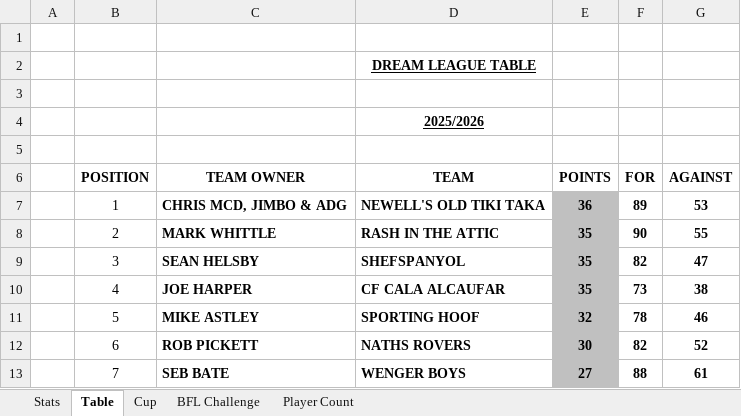
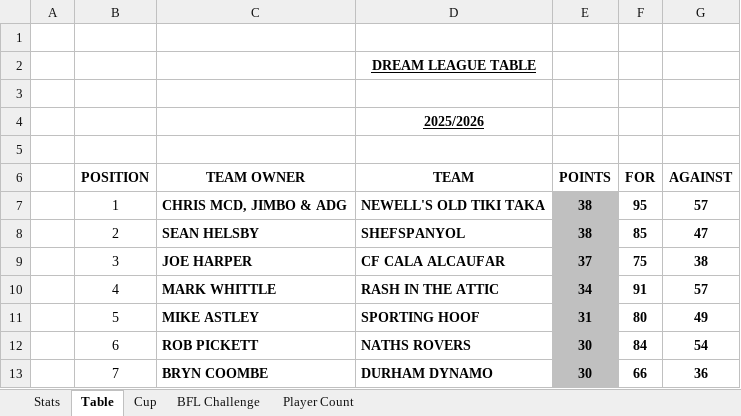
Before and after one commit to sgbstats/dreamleague, an Excel workbook: data/DreamLeague25-26.xlsx, sheet Table, drawn as a sheet; only a part is shown; values as stored, in another font and other column widths than the file's, no borders; the diff covers the shown part only; the diff names each change by its address in the sheet, - before the commit and + after, or states it on an @@ line.

```diff
--- a/data/DreamLeague25-26.xlsx (sheet Table)
+++ b/data/DreamLeague25-26.xlsx (sheet Table)
-E7 (POINTS): 36
+E7 (POINTS): 38
-F7 (FOR): 89
+F7 (FOR): 95
-G7 (AGAINST): 53
+G7 (AGAINST): 57
-C8 (TEAM OWNER): MARK WHITTLE
+C8 (TEAM OWNER): SEAN HELSBY
-D8 (TEAM): RASH IN THE ATTIC
+D8 (TEAM): SHEFSPANYOL
-E8 (POINTS): 35
+E8 (POINTS): 38
-F8 (FOR): 90
+F8 (FOR): 85
-G8 (AGAINST): 55
+G8 (AGAINST): 47
-C9 (TEAM OWNER): SEAN HELSBY
+C9 (TEAM OWNER): JOE HARPER
-D9 (TEAM): SHEFSPANYOL
+D9 (TEAM): CF CALA ALCAUFAR
-E9 (POINTS): 35
+E9 (POINTS): 37
-F9 (FOR): 82
+F9 (FOR): 75
-G9 (AGAINST): 47
+G9 (AGAINST): 38
-C10 (TEAM OWNER): JOE HARPER
+C10 (TEAM OWNER): MARK WHITTLE
-D10 (TEAM): CF CALA ALCAUFAR
+D10 (TEAM): RASH IN THE ATTIC
-E10 (POINTS): 35
+E10 (POINTS): 34
-F10 (FOR): 73
+F10 (FOR): 91
-G10 (AGAINST): 38
+G10 (AGAINST): 57
-E11 (POINTS): 32
+E11 (POINTS): 31
-F11 (FOR): 78
+F11 (FOR): 80
-G11 (AGAINST): 46
+G11 (AGAINST): 49
-F12 (FOR): 82
+F12 (FOR): 84
-G12 (AGAINST): 52
+G12 (AGAINST): 54
-C13 (TEAM OWNER): SEB BATE
+C13 (TEAM OWNER): BRYN COOMBE
-D13 (TEAM): WENGER BOYS
+D13 (TEAM): DURHAM DYNAMO
-E13 (POINTS): 27
+E13 (POINTS): 30
-F13 (FOR): 88
+F13 (FOR): 66
-G13 (AGAINST): 61
+G13 (AGAINST): 36
```
Also changed, not shown: 24 edited cells elsewhere in this sheet, sheet Stats.
